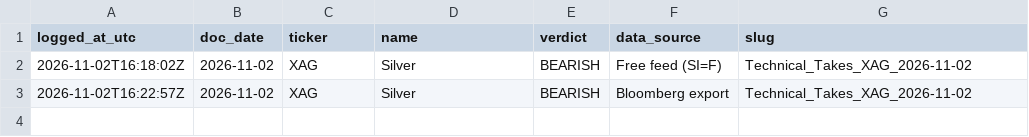
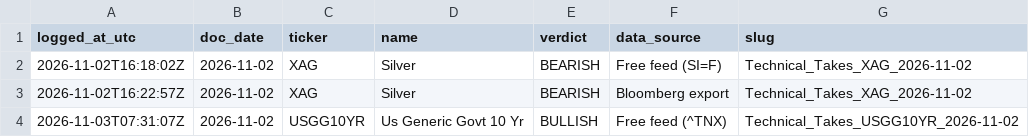
Before and after one commit to jb-db05/syz-technical-takes, a CSV file: usage/log.csv, drawn as a sheet; the diff names each change by its address in the sheet, - before the commit and + after, or states it on an @@ line.

Commit message:
usage: +1 document build(s)

```diff
--- a/usage/log.csv
+++ b/usage/log.csv
+row 4: 2026-11-03T07:31:07Z | 2026-11-02 | USGG10YR | Us Generic Govt 10 Yr | BULLISH | Free feed (^TNX) | Technical_Takes_USGG10YR_2026-11-02
```
